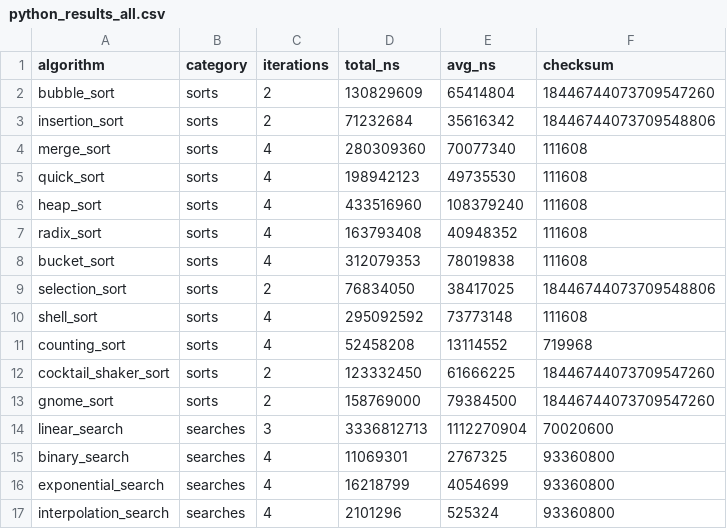
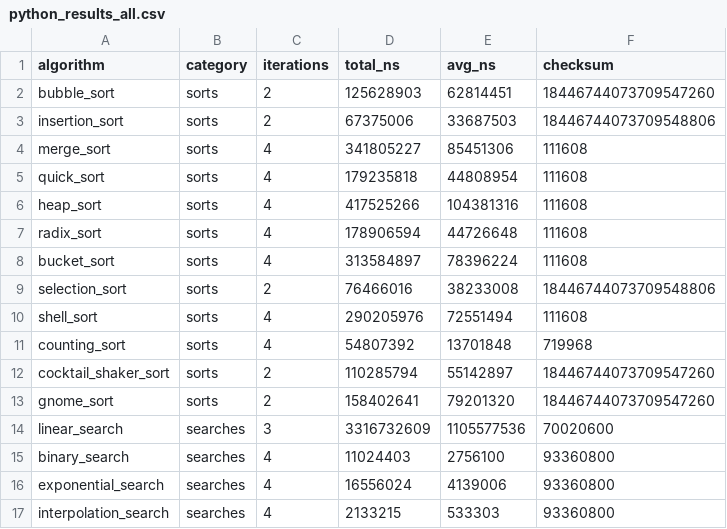
Before and after one commit to lingengyuan/TheAlgorithms-Zig, a CSV file: benchmarks/python_vs_zig/python_results_all.csv, drawn as a sheet; only a part is shown; the diff covers the shown part only.

```diff
--- a/benchmarks/python_vs_zig/python_results_all.csv
+++ b/benchmarks/python_vs_zig/python_results_all.csv
@@ -1,17 +1,17 @@
 algorithm,category,iterations,total_ns,avg_ns,checksum
-bubble_sort,sorts,2,130829609,65414804,18446744073709547260
-insertion_sort,sorts,2,71232684,35616342,18446744073709548806
-merge_sort,sorts,4,280309360,70077340,111608
-quick_sort,sorts,4,198942123,49735530,111608
-heap_sort,sorts,4,433516960,108379240,111608
-radix_sort,sorts,4,163793408,40948352,111608
-bucket_sort,sorts,4,312079353,78019838,111608
-selection_sort,sorts,2,76834050,38417025,18446744073709548806
-shell_sort,sorts,4,295092592,73773148,111608
-counting_sort,sorts,4,52458208,13114552,719968
-cocktail_shaker_sort,sorts,2,123332450,61666225,18446744073709547260
-gnome_sort,sorts,2,158769000,79384500,18446744073709547260
-linear_search,searches,3,3336812713,1112270904,70020600
-binary_search,searches,4,11069301,2767325,93360800
-exponential_search,searches,4,16218799,4054699,93360800
-interpolation_search,searches,4,2101296,525324,93360800
+bubble_sort,sorts,2,125628903,62814451,18446744073709547260
+insertion_sort,sorts,2,67375006,33687503,18446744073709548806
+merge_sort,sorts,4,341805227,85451306,111608
+quick_sort,sorts,4,179235818,44808954,111608
+heap_sort,sorts,4,417525266,104381316,111608
+radix_sort,sorts,4,178906594,44726648,111608
+bucket_sort,sorts,4,313584897,78396224,111608
+selection_sort,sorts,2,76466016,38233008,18446744073709548806
+shell_sort,sorts,4,290205976,72551494,111608
+counting_sort,sorts,4,54807392,13701848,719968
+cocktail_shaker_sort,sorts,2,110285794,55142897,18446744073709547260
+gnome_sort,sorts,2,158402641,79201320,18446744073709547260
+linear_search,searches,3,3316732609,1105577536,70020600
+binary_search,searches,4,11024403,2756100,93360800
+exponential_search,searches,4,16556024,4139006,93360800
+interpolation_search,searches,4,2133215,533303,93360800
```
Also changed, not shown: 1 added row and 96 edited cells elsewhere in this file, benchmarks/python_vs_zig/category_speedup_chart.csv, benchmarks/python_vs_zig/leaderboard_all.csv, 13 other files.
